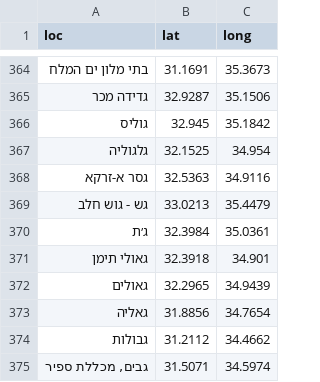
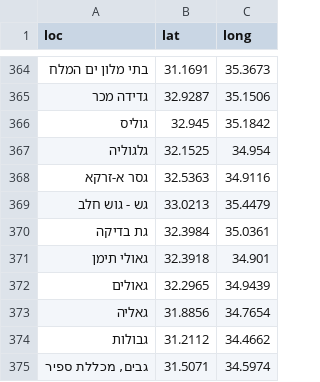
Before and after one commit to StormYoutube1/twiks, a CSV file: cord1.csv, drawn as a sheet; only a part is shown, gaps mark what is left out.

Commit message:
Update cord1.csv

```diff
--- a/cord1.csv
+++ b/cord1.csv
@@ -369,3 +369,3 @@ loc,lat,long
 גש - גוש חלב,33.0213,35.4479
-ג׳ת,32.3984,35.0361
+גת בדיקה,32.3984,35.0361
 גאולי תימן,32.3918,34.901
```
